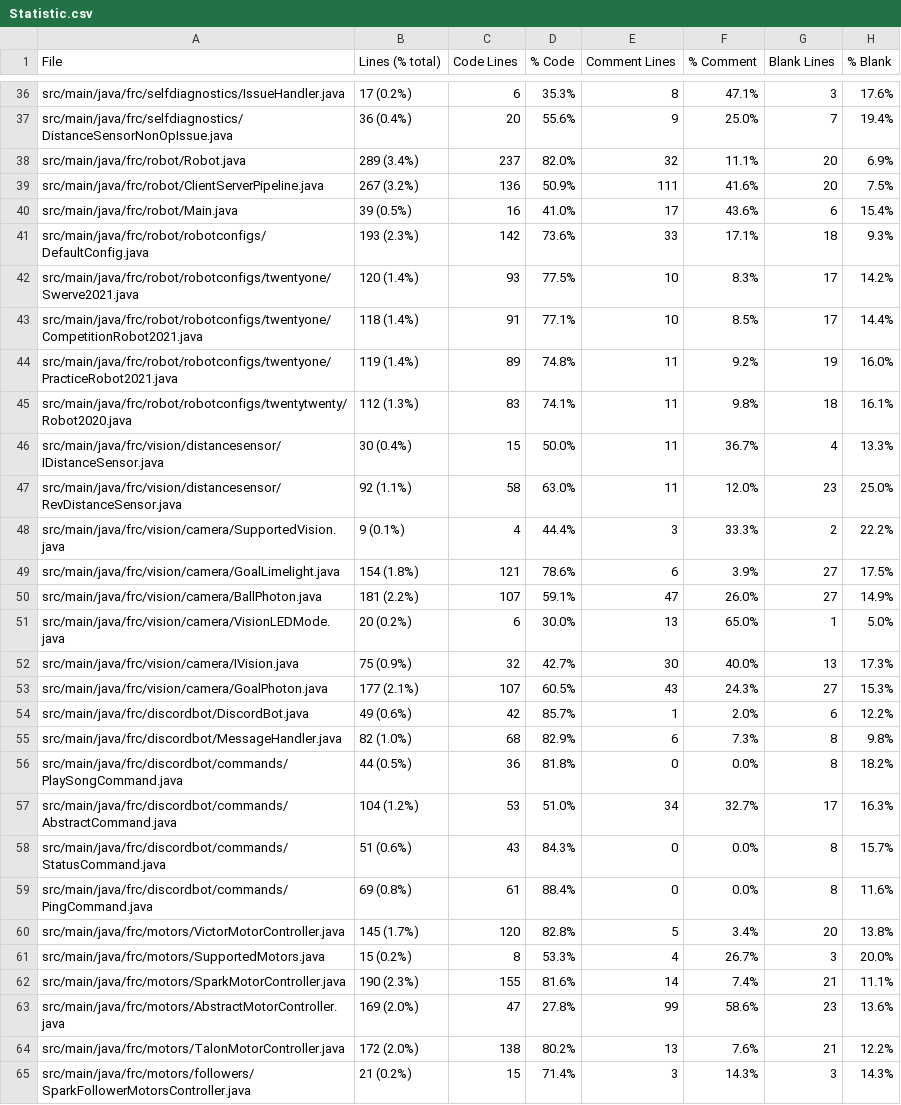
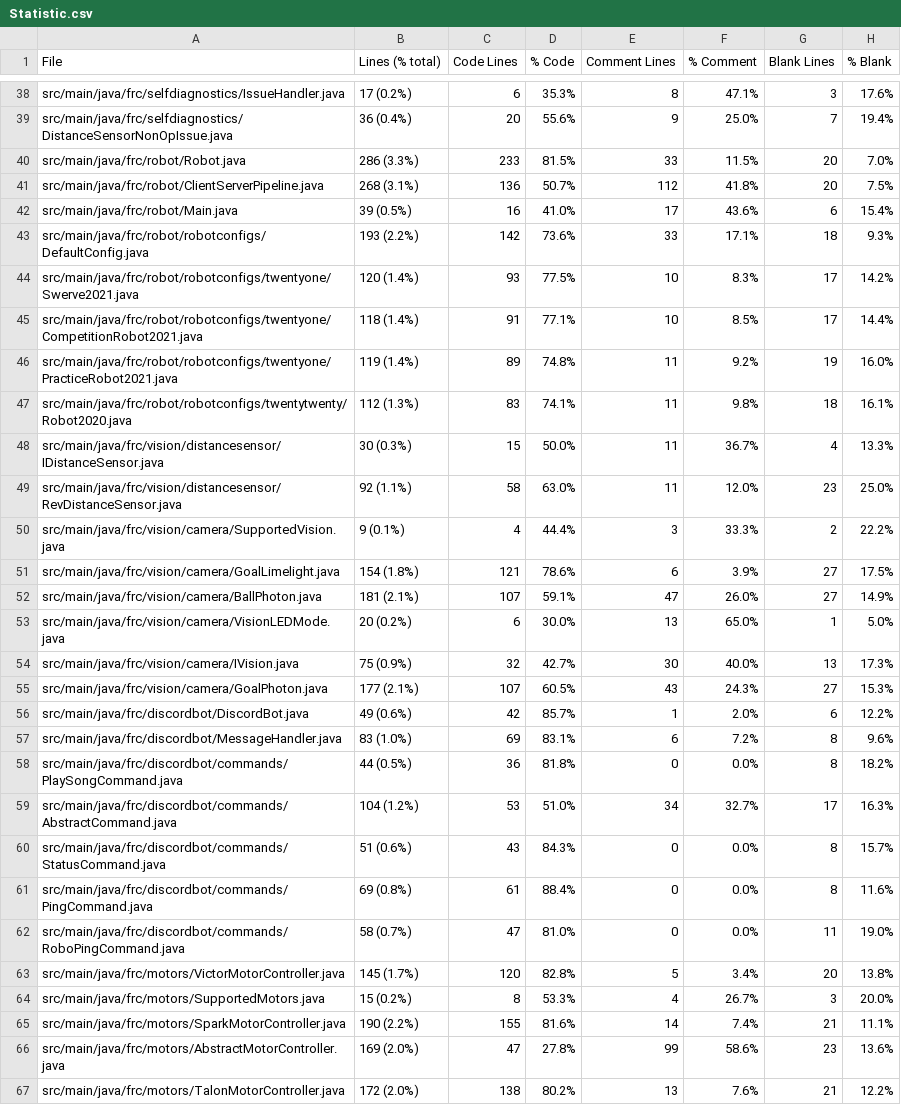
Before and after one commit to FRCTeam5199/Robot-Code-2021, a CSV file: Statistic.csv, drawn as a sheet; only a part is shown, gaps mark what is left out; the shorter side is filled out with more unchanged rows; the diff covers the shown part only.

```diff
--- a/Statistic.csv
+++ b/Statistic.csv
@@ -37,6 +39,6 @@ src/main/java/frc/selfdiagnostics/IssueHandler.java,17 (0.2%),6,35.3%,8,47.1%,3,
 src/main/java/frc/selfdiagnostics/DistanceSensorNonOpIssue.java,36 (0.4%),20,55.6%,9,25.0%,7,19.4%
-src/main/java/frc/robot/Robot.java,289 (3.4%),237,82.0%,32,11.1%,20,6.9%
-src/main/java/frc/robot/ClientServerPipeline.java,267 (3.2%),136,50.9%,111,41.6%,20,7.5%
+src/main/java/frc/robot/Robot.java,286 (3.3%),233,81.5%,33,11.5%,20,7.0%
+src/main/java/frc/robot/ClientServerPipeline.java,268 (3.1%),136,50.7%,112,41.8%,20,7.5%
 src/main/java/frc/robot/Main.java,39 (0.5%),16,41.0%,17,43.6%,6,15.4%
-src/main/java/frc/robot/robotconfigs/DefaultConfig.java,193 (2.3%),142,73.6%,33,17.1%,18,9.3%
+src/main/java/frc/robot/robotconfigs/DefaultConfig.java,193 (2.2%),142,73.6%,33,17.1%,18,9.3%
 src/main/java/frc/robot/robotconfigs/twentyone/Swerve2021.java,120 (1.4%),93,77.5%,10,8.3%,17,14.2%
@@ -45,3 +47,3 @@ src/main/java/frc/robot/robotconfigs/twentyone/PracticeRobot2021.java,119 (1.4%)
 src/main/java/frc/robot/robotconfigs/twentytwenty/Robot2020.java,112 (1.3%),83,74.1%,11,9.8%,18,16.1%
-src/main/java/frc/vision/distancesensor/IDistanceSensor.java,30 (0.4%),15,50.0%,11,36.7%,4,13.3%
+src/main/java/frc/vision/distancesensor/IDistanceSensor.java,30 (0.3%),15,50.0%,11,36.7%,4,13.3%
 src/main/java/frc/vision/distancesensor/RevDistanceSensor.java,92 (1.1%),58,63.0%,11,12.0%,23,25.0%
@@ -49,3 +51,3 @@ src/main/java/frc/vision/camera/SupportedVision.java,9 (0.1%),4,44.4%,3,33.3%,2,
 src/main/java/frc/vision/camera/GoalLimelight.java,154 (1.8%),121,78.6%,6,3.9%,27,17.5%
-src/main/java/frc/vision/camera/BallPhoton.java,181 (2.2%),107,59.1%,47,26.0%,27,14.9%
+src/main/java/frc/vision/camera/BallPhoton.java,181 (2.1%),107,59.1%,47,26.0%,27,14.9%
 src/main/java/frc/vision/camera/VisionLEDMode.java,20 (0.2%),6,30.0%,13,65.0%,1,5.0%
@@ -54,3 +56,3 @@ src/main/java/frc/vision/camera/GoalPhoton.java,177 (2.1%),107,60.5%,43,24.3%,27
 src/main/java/frc/discordbot/DiscordBot.java,49 (0.6%),42,85.7%,1,2.0%,6,12.2%
-src/main/java/frc/discordbot/MessageHandler.java,82 (1.0%),68,82.9%,6,7.3%,8,9.8%
+src/main/java/frc/discordbot/MessageHandler.java,83 (1.0%),69,83.1%,6,7.2%,8,9.6%
 src/main/java/frc/discordbot/commands/PlaySongCommand.java,44 (0.5%),36,81.8%,0,0.0%,8,18.2%
@@ -59,5 +61,6 @@ src/main/java/frc/discordbot/commands/StatusCommand.java,51 (0.6%),43,84.3%,0,0.
 src/main/java/frc/discordbot/commands/PingCommand.java,69 (0.8%),61,88.4%,0,0.0%,8,11.6%
+src/main/java/frc/discordbot/commands/RoboPingCommand.java,58 (0.7%),47,81.0%,0,0.0%,11,19.0%
 src/main/java/frc/motors/VictorMotorController.java,145 (1.7%),120,82.8%,5,3.4%,20,13.8%
 src/main/java/frc/motors/SupportedMotors.java,15 (0.2%),8,53.3%,4,26.7%,3,20.0%
-src/main/java/frc/motors/SparkMotorController.java,190 (2.3%),155,81.6%,14,7.4%,21,11.1%
+src/main/java/frc/motors/SparkMotorController.java,190 (2.2%),155,81.6%,14,7.4%,21,11.1%
 src/main/java/frc/motors/AbstractMotorController.java,169 (2.0%),47,27.8%,99,58.6%,23,13.6%
```
Also changed, not shown: 4 added rows, 1 removed row and 63 edited cells elsewhere in this file, 15 other files.
